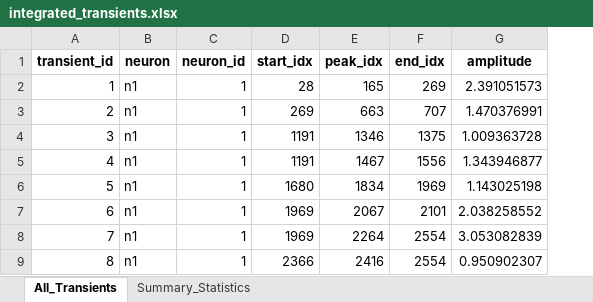
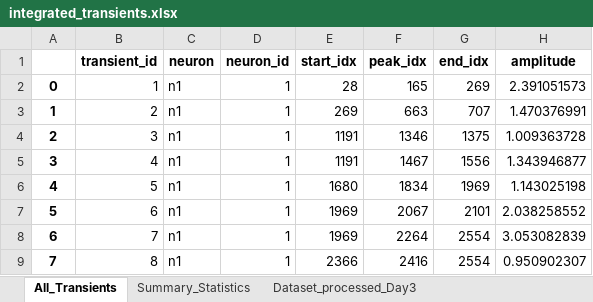
Before and after one commit to Nanqipro/Brain_Neuroimage_Processing, an Excel workbook: Visualization/results/integrated_transients.xlsx, sheet All_Transients, drawn as a sheet; only a part is shown; values as stored, in another font and other column widths than the file's, no borders; the diff names each change by its address in the sheet, - before the commit and + after, or states it on an @@ line.

```diff
--- a/Visualization/results/integrated_transients.xlsx (sheet All_Transients)
+++ b/Visualization/results/integrated_transients.xlsx (sheet All_Transients)
+sheet tab: Dataset_processed_Day3
+column A, rows 2-9: 0 | 1 | 2 | 3 | 4 | 5 | 6 | 7
```
Also changed, not shown: sheet Summary_Statistics, other sheet tabs, Visualization/src/temp_processed_Day3_transients.xlsx, Visualization/src/temp_processed_Day6_transients.xlsx, 2 other files.
